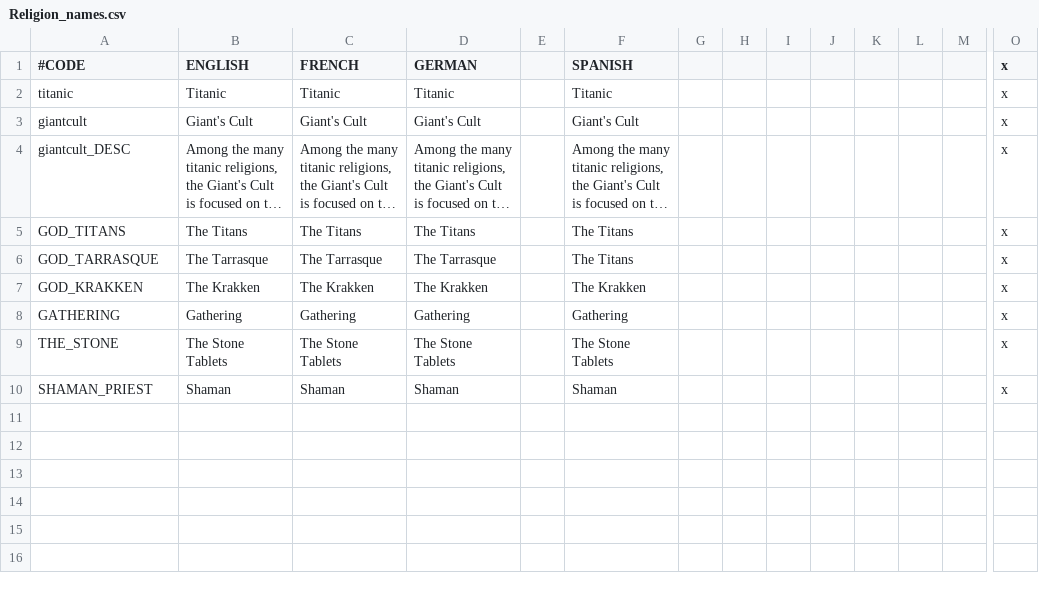
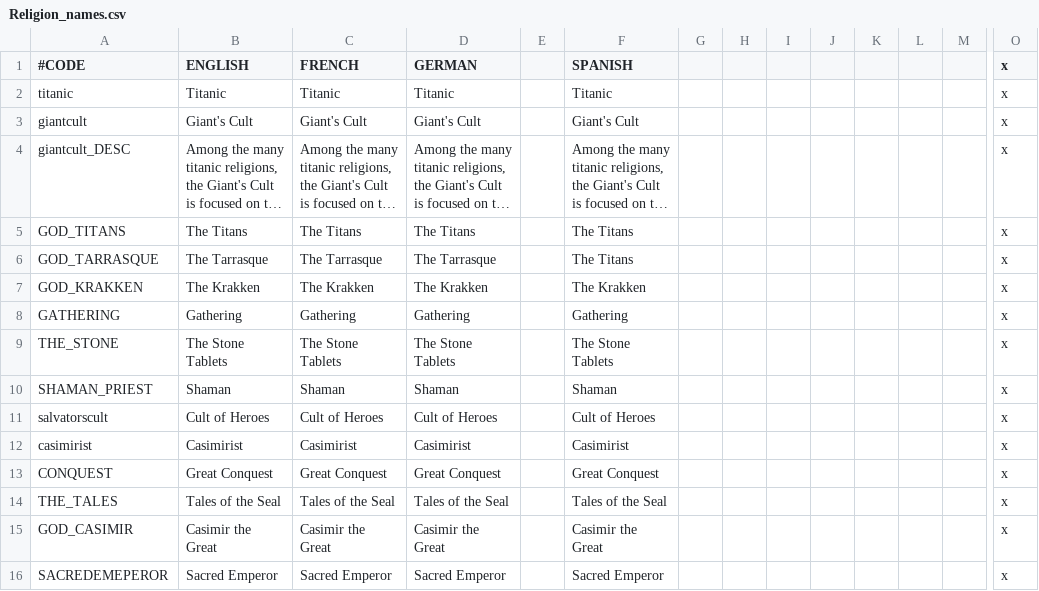
Before and after one commit to gerudoking/TheSealCK2Mod, a CSV file: TheSealMod/localisation/Religion_names.csv, drawn as a sheet; only a part is shown, gaps mark what is left out; long unchanged cells end in …; rows hold the shown columns only; the diff names each change by its address in the sheet, - before the commit and + after, or states it on an @@ line.

```diff
--- a/TheSealMod/localisation/Religion_names.csv
+++ b/TheSealMod/localisation/Religion_names.csv
+row 11: salvatorscult | Cult of Heroes | Cult of Heroes | Cult of Heroes |  | Cult of Heroes |  |  |  |  |  |  |  | x
+row 12: casimirist | Casimirist | Casimirist | Casimirist |  | Casimirist |  |  |  |  |  |  |  | x
+row 13: CONQUEST | Great Conquest | Great Conquest | Great Conquest |  | Great Conquest |  |  |  |  |  |  |  | x
+row 14: THE_TALES | Tales of the Seal | Tales of the Seal | Tales of the Seal |  | Tales of the Seal |  |  |  |  |  |  |  | x
+row 15: GOD_CASIMIR | Casimir the Great | Casimir the Great | Casimir the Great |  | Casimir the Great |  |  |  |  |  |  |  | x
+row 16: SACREDEMEPEROR | Sacred Emperor | Sacred Emperor | Sacred Emperor |  | Sacred Emperor |  |  |  |  |  |  |  | x
```
Also changed, not shown: 9 other files.
